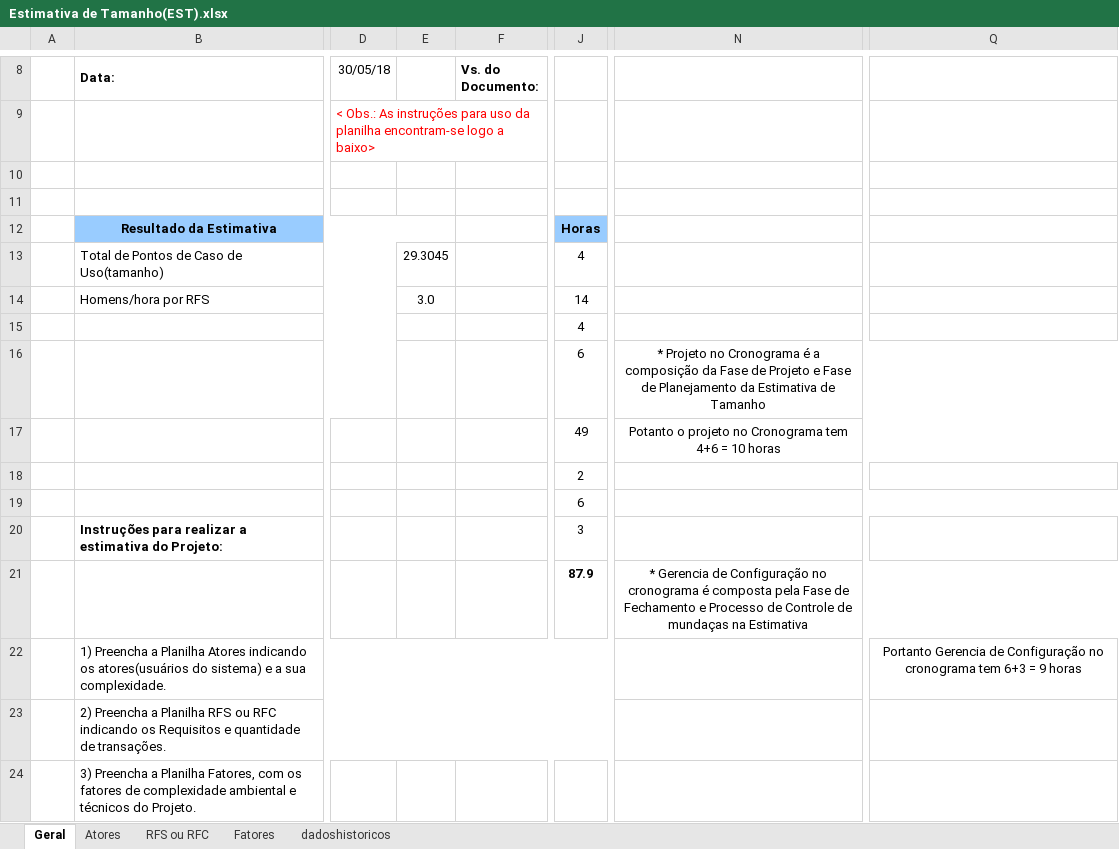
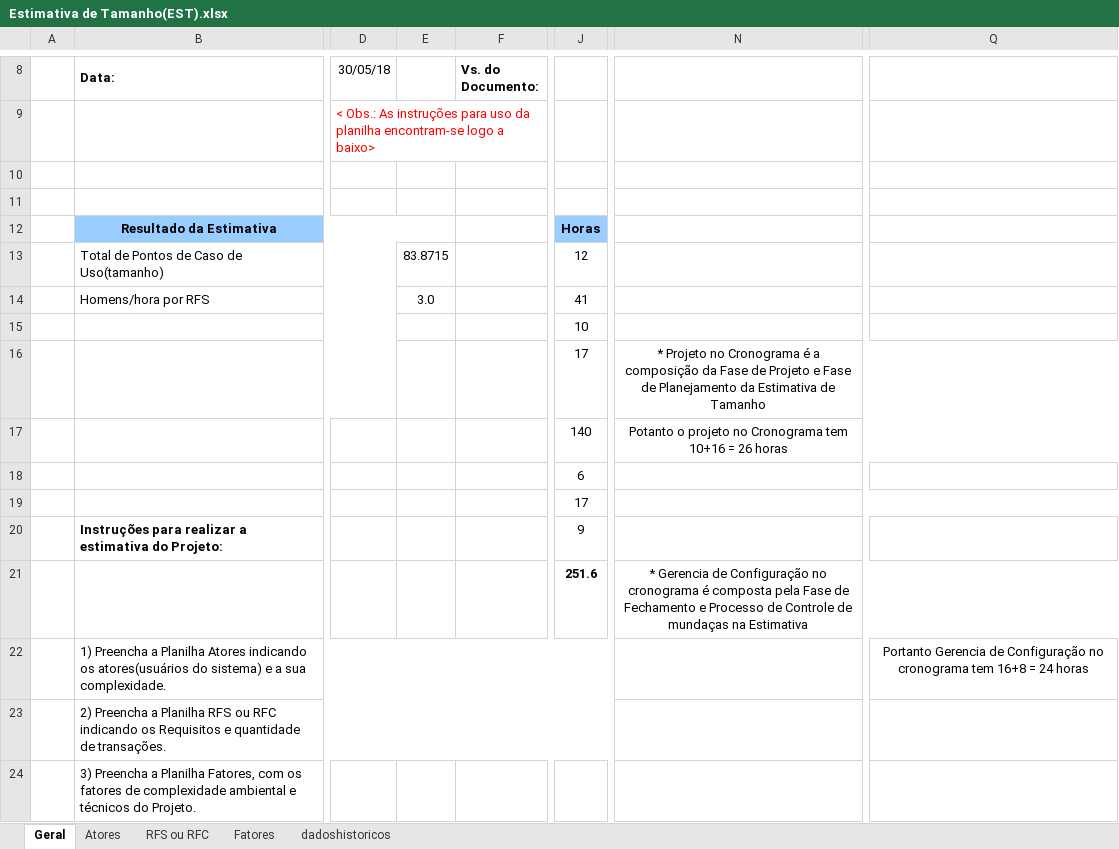
Before and after one commit to Briuor/Supermercado, an Excel workbook: doc/Estimativa de Tamanho(EST).xlsx, sheet Geral, drawn as a sheet; only a part is shown, gaps mark what is left out; values as stored, in another font and other column widths than the file's, no borders; the diff names each change by its address in the sheet, - before the commit and + after, or states it on an @@ line.

```diff
--- a/doc/Estimativa de Tamanho(EST).xlsx (sheet Geral)
+++ b/doc/Estimativa de Tamanho(EST).xlsx (sheet Geral)
-E13: 29.3045
+E13: 83.8715
-J13: 4
+J13: 12
-J14: 14
+J14: 41
-J15: 4
+J15: 10
-J16: 6
+J16: 17
-J17: 49
+J17: 140
-N17: …Cronograma tem 4+6 = 10 horas
+N17: …Cronograma tem 10+16 = 26 horas
-J18: 2
+J18: 6
-J19: 6
+J19: 17
-J20: 3
+J20: 9
-J21: 87.9
+J21: 251.6
-Q22: …cronograma tem 6+3 = 9 horas
+Q22: …cronograma tem 16+8 = 24 horas
```
Also changed, not shown: sheet RFS ou RFC, charts or pictures, 33 other files.
